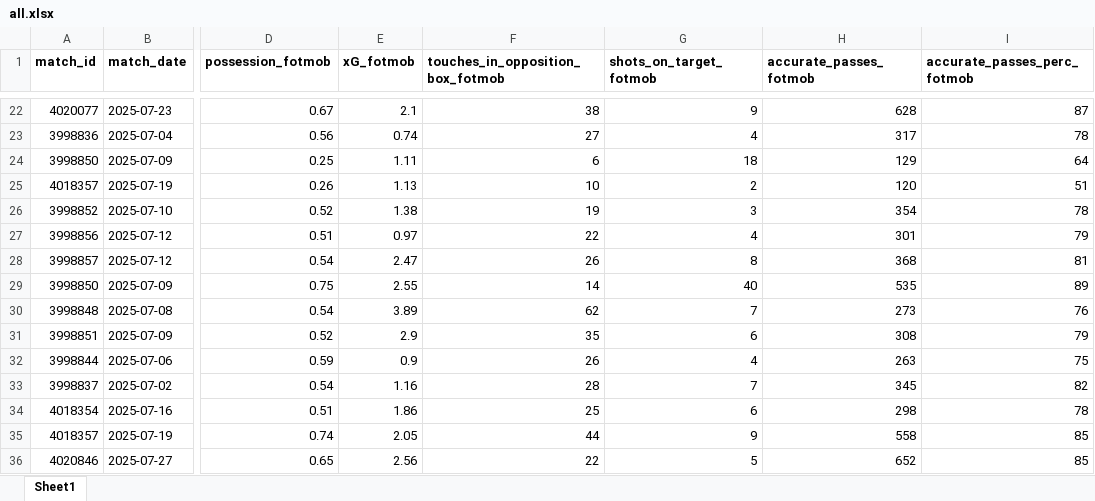
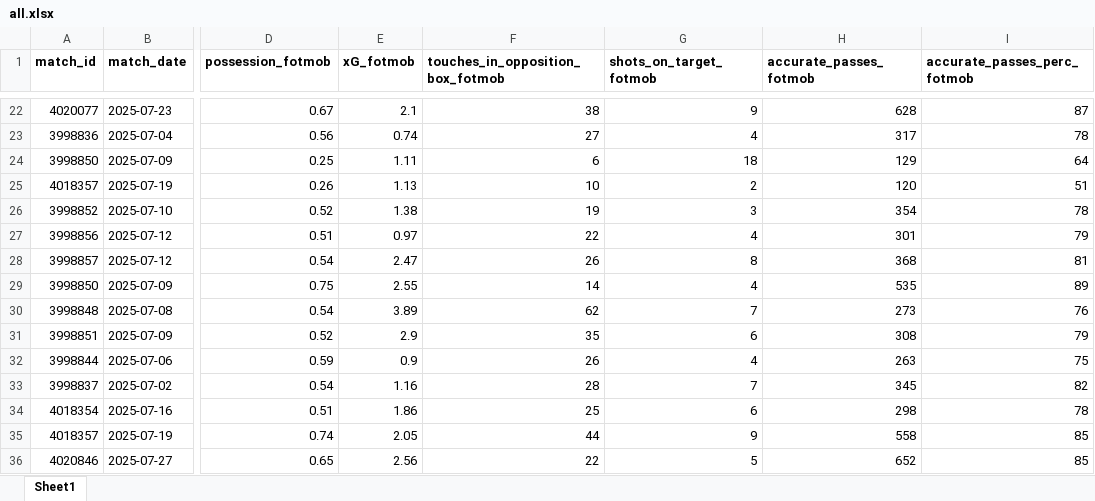
Before and after one commit to paulinagorska-pro/passing_network, an Excel workbook: tournament_data/all.xlsx, sheet Sheet1, drawn as a sheet; only a part is shown, gaps mark what is left out; values as stored, in another font and other column widths than the file's, no borders; the diff names each change by its address in the sheet, - before the commit and + after, or states it on an @@ line.

```diff
--- a/tournament_data/all.xlsx (sheet Sheet1)
+++ b/tournament_data/all.xlsx (sheet Sheet1)
-G29 (shots_on_target_fotmob): 40
+G29 (shots_on_target_fotmob): 4
```
Also changed, not shown: 1 other file.
